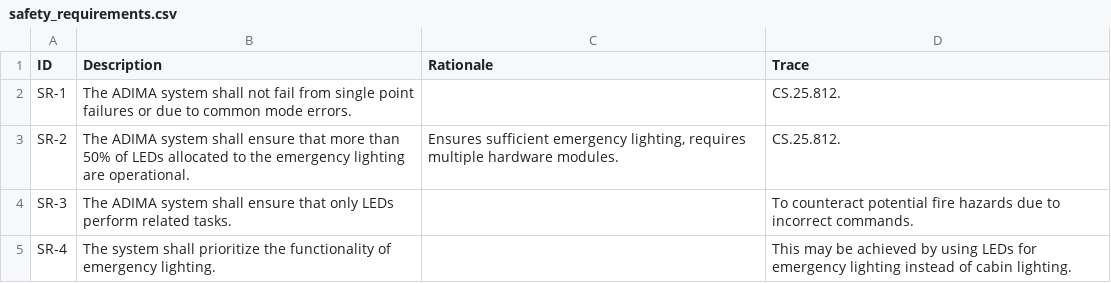
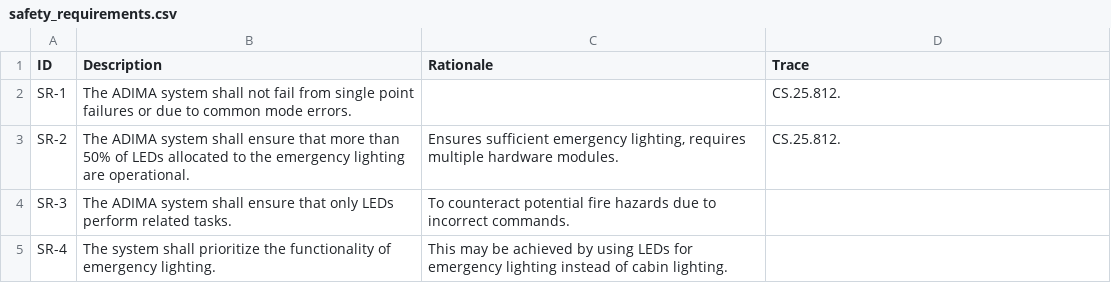
Before and after one commit to ils-stuttgart/adima, a CSV file: requirements/safety_requirements.csv, drawn as a sheet.

Commit message:
feat: configure coua and add mapping file for requirements format

```diff
--- a/requirements/safety_requirements.csv
+++ b/requirements/safety_requirements.csv
@@ -3,3 +3,3 @@ SR-1,The ADIMA system shall not fail from single point failures or due to common
 SR-2,The ADIMA system shall ensure that more than 50% of LEDs allocated to the emergency lighting are operational.,"Ensures sufficient emergency lighting, requires multiple hardware modules.",CS.25.812.
-SR-3,The ADIMA system shall ensure that only LEDs perform related tasks.,,To counteract potential fire hazards due to incorrect commands.
-SR-4,The system shall prioritize the functionality of emergency lighting.,,This may be achieved by using LEDs for emergency lighting instead of cabin lighting.
+SR-3,The ADIMA system shall ensure that only LEDs perform related tasks.,To counteract potential fire hazards due to incorrect commands.,
+SR-4,The system shall prioritize the functionality of emergency lighting.,This may be achieved by using LEDs for emergency lighting instead of cabin lighting.,
```
Also changed, not shown: 5 other files.
